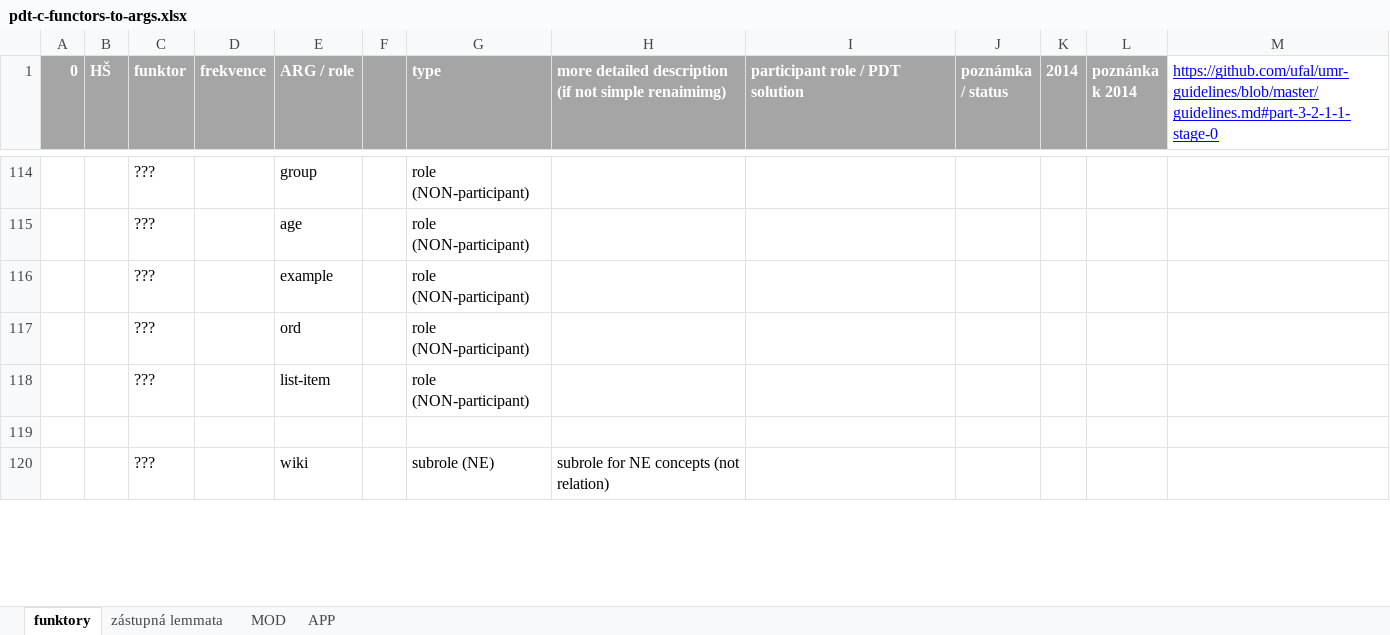
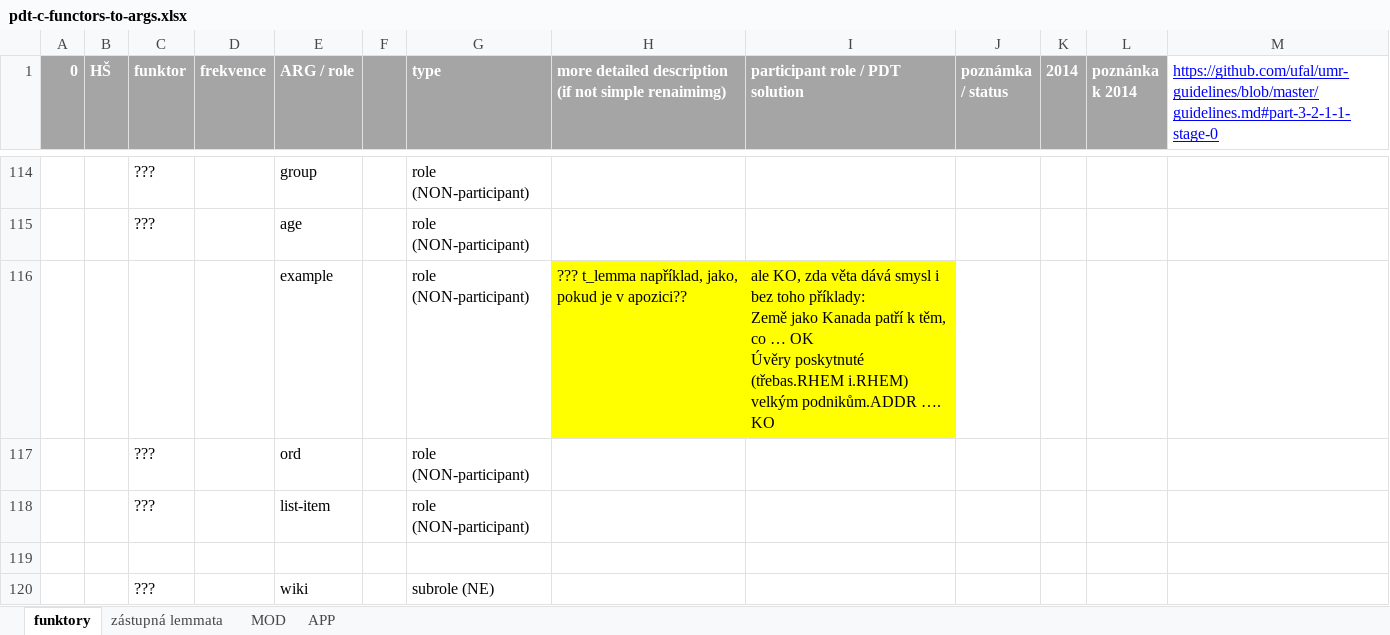
Before and after one commit to ufal/UMR, an Excel workbook: tecto2umr/pdt-c-functors-to-args.xlsx, sheet funktory, drawn as a sheet; only a part is shown, gaps mark what is left out; values as stored, in another font and other column widths than the file's, no borders; removed rows and columns are numbered as before the commit, all else as after; ↵ is a line break in a cell; the diff covers the shown part only; the diff names each change by its address in the sheet, - before the commit and + after, or states it on an @@ line.

```diff
--- a/tecto2umr/pdt-c-functors-to-args.xlsx (sheet funktory)
+++ b/tecto2umr/pdt-c-functors-to-args.xlsx (sheet funktory)
-row 116:  |  | ??? |  | example |  | role (NON-participant)
+row 116:  |  |  |  | example |  | role (NON-participant) | ??? t_lemma například, jako, pokud je v apozici?? | ale KO, zda věta dává smysl i bez toho příklady: ↵ Země jako Kanada patří k těm, co … OK ↵ Úvěry poskytnuté (třebas.RHEM i.RHEM) velkým podnikům.ADDR …. KO
-H120: subrole for NE concepts (not relation)
+H120: (empty)
```
Also changed, not shown: 23 edited cells and cell formats elsewhere in this sheet, sheet MOD, tecto2umr/PDT-mozne-chyby.xlsx.
